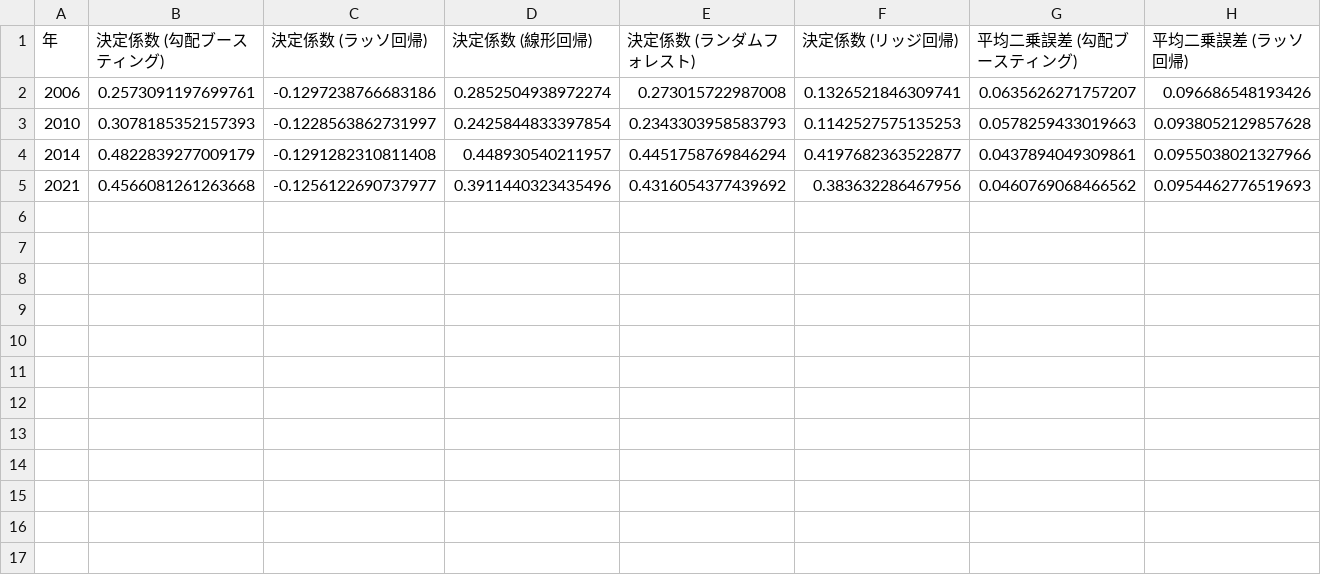
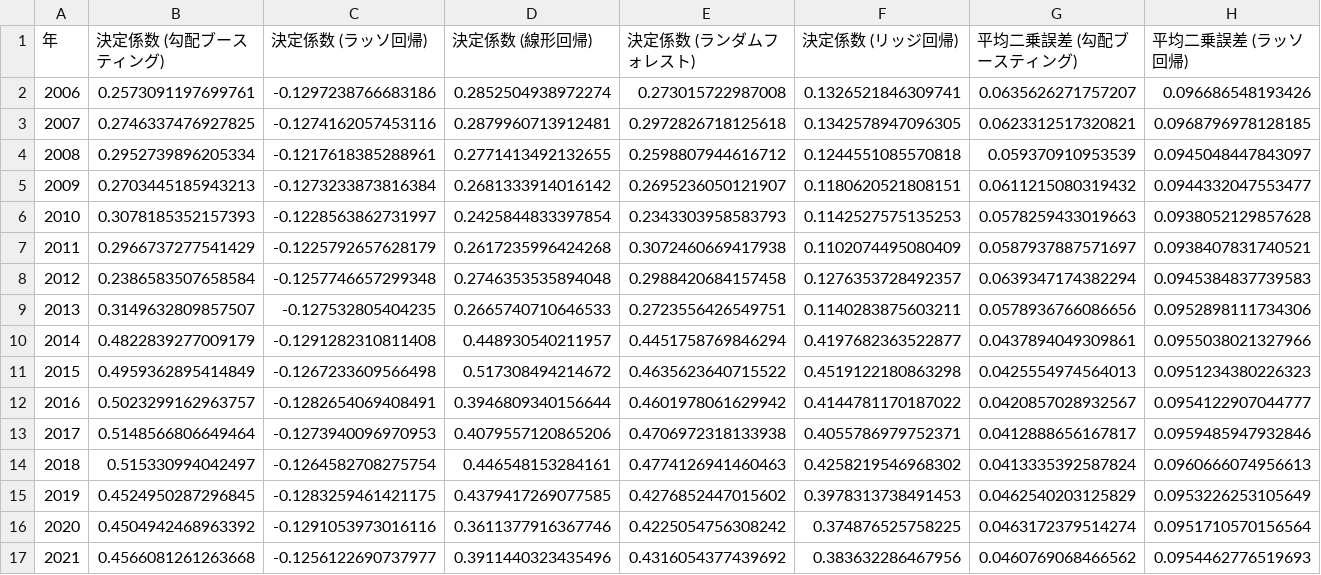
Before and after one commit to ganondorofu/DQ-STEM, a CSV file: formatted_model_results_jp.csv, drawn as a sheet; only a part is shown; rows hold the shown columns only; the diff names each change by its address in the sheet, - before the commit and + after, or states it on an @@ line.

Commit message:
年の範囲を2006-2012から2013-2013に変更し、モデル結果のCSVファイルを追加。Google Sheets用のCSVファイル取得方法を改善し、不要なファイルを削除。

```diff
--- a/formatted_model_results_jp.csv
+++ b/formatted_model_results_jp.csv
+row 3: 2007 | 0.2746337476927825 | -0.1274162057453116 | 0.2879960713912481 | 0.2972826718125618 | 0.1342578947096305 | 0.0623312517320821 | 0.0968796978128185
+row 4: 2008 | 0.2952739896205334 | -0.1217618385288961 | 0.2771413492132655 | 0.2598807944616712 | 0.1244551085570818 | 0.059370910953539 | 0.0945048447843097
+row 5: 2009 | 0.2703445185943213 | -0.1273233873816384 | 0.2681333914016142 | 0.2695236050121907 | 0.1180620521808151 | 0.0611215080319432 | 0.0944332047553477
+row 7: 2011 | 0.2966737277541429 | -0.1225792657628179 | 0.2617235996424268 | 0.3072460669417938 | 0.1102074495080409 | 0.0587937887571697 | 0.0938407831740521
+row 8: 2012 | 0.2386583507658584 | -0.1257746657299348 | 0.2746353535894048 | 0.2988420684157458 | 0.1276353728492357 | 0.0639347174382294 | 0.0945384837739583
+row 9: 2013 | 0.3149632809857507 | -0.127532805404235 | 0.2665740710646533 | 0.2723556426549751 | 0.1140283875603211 | 0.0578936766086656 | 0.0952898111734306
+row 11: 2015 | 0.4959362895414849 | -0.1267233609566498 | 0.517308494214672 | 0.4635623640715522 | 0.4519122180863298 | 0.0425554974564013 | 0.0951234380226323
+row 12: 2016 | 0.5023299162963757 | -0.1282654069408491 | 0.3946809340156644 | 0.4601978061629942 | 0.4144781170187022 | 0.0420857028932567 | 0.0954122907044777
+row 13: 2017 | 0.5148566806649464 | -0.1273940096970953 | 0.4079557120865206 | 0.4706972318133938 | 0.4055786979752371 | 0.0412888656167817 | 0.0959485947932846
+row 14: 2018 | 0.515330994042497 | -0.1264582708275754 | 0.446548153284161 | 0.4774126941460463 | 0.4258219546968302 | 0.0413335392587824 | 0.0960666074956613
+row 15: 2019 | 0.4524950287296845 | -0.1283259461421175 | 0.4379417269077585 | 0.4276852447015602 | 0.3978313738491453 | 0.0462540203125829 | 0.0953226253105649
+row 16: 2020 | 0.4504942468963392 | -0.1291053973016116 | 0.3611377916367746 | 0.4225054756308242 | 0.374876525758225 | 0.0463172379514274 | 0.0951710570156564
```
Also changed, not shown: 22 other files.
